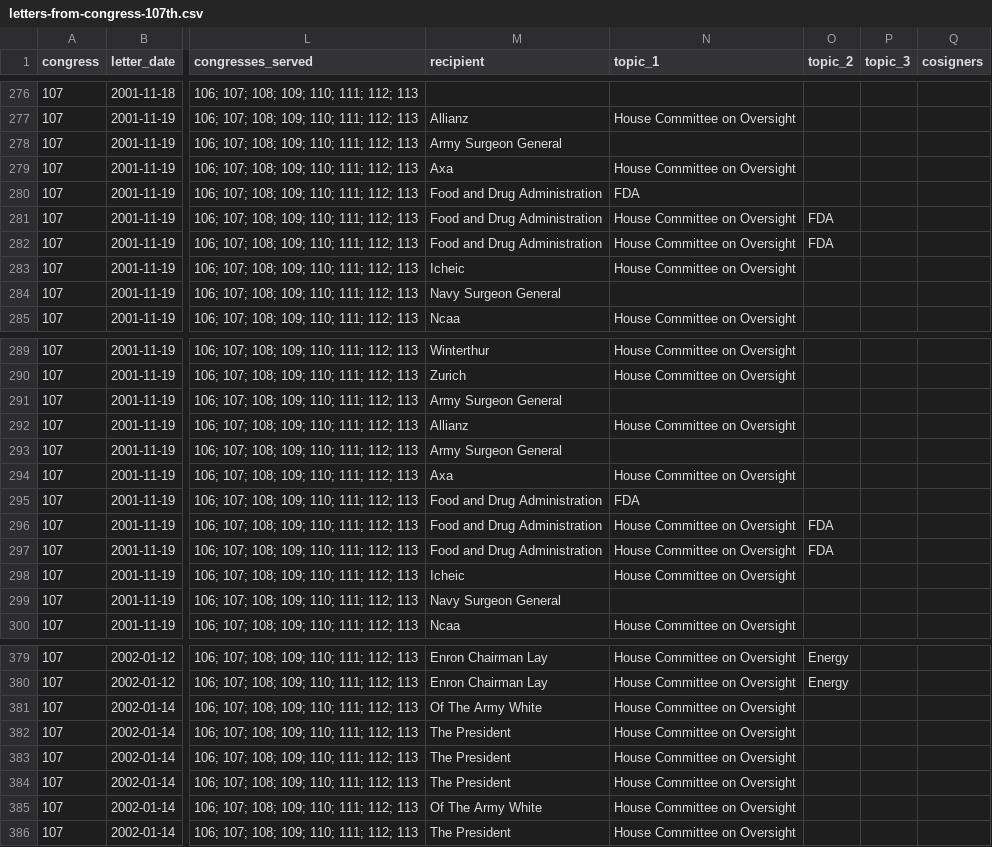
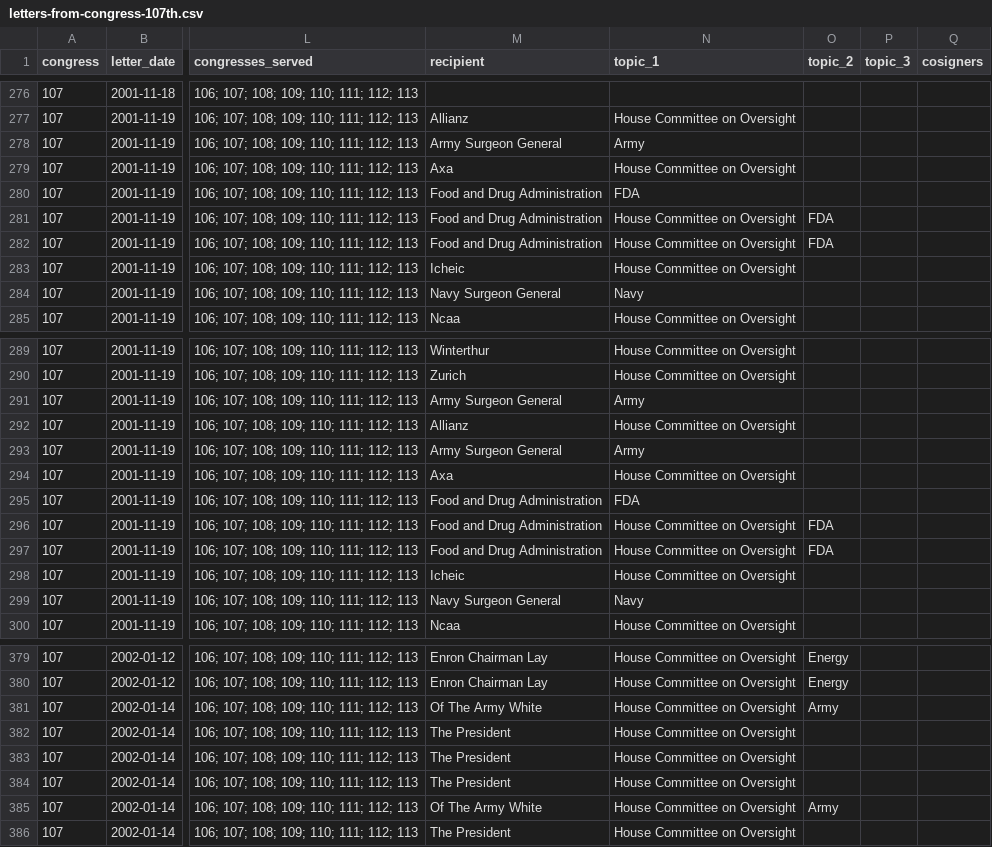
Before and after one commit to Robin-IA/Explorer-Congressional-Letters-107, a CSV file: data/letters-from-congress-107th.csv, drawn as a sheet; only a part is shown, gaps mark what is left out; the diff names each change by its address in the sheet, - before the commit and + after, or states it on an @@ line.

```diff
--- a/data/letters-from-congress-107th.csv
+++ b/data/letters-from-congress-107th.csv
-N278 (topic_1): (empty)
+N278 (topic_1): Army
-N284 (topic_1): (empty)
+N284 (topic_1): Navy
-N291 (topic_1): (empty)
+N291 (topic_1): Army
-N293 (topic_1): (empty)
+N293 (topic_1): Army
-N299 (topic_1): (empty)
+N299 (topic_1): Navy
-O381 (topic_2): (empty)
+O381 (topic_2): Army
-O385 (topic_2): (empty)
+O385 (topic_2): Army
```
Also changed, not shown: 4 other files.
